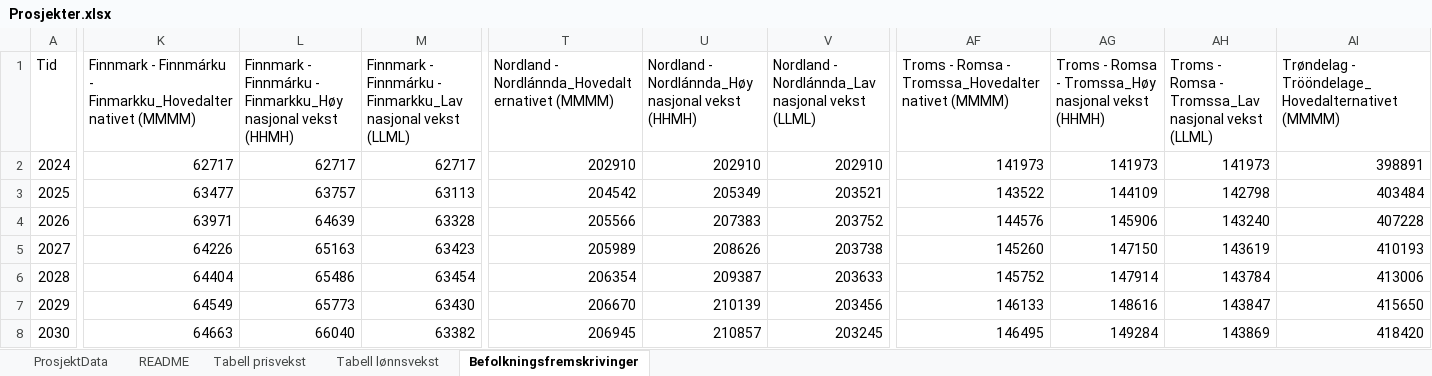
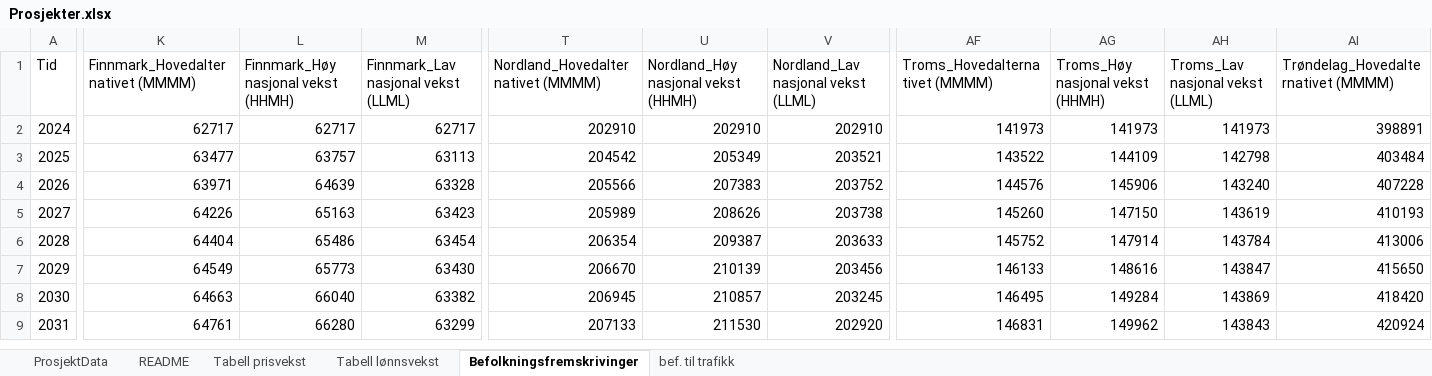
Before and after one commit to JohanWidding/JKS_modell, an Excel workbook: data/Prosjekter.xlsx, sheet Befolkningsfremskrivinger, drawn as a sheet; only a part is shown, gaps mark what is left out; the shorter side is filled out with more unchanged rows; values as stored, in another font and other column widths than the file's, no borders; the diff covers the shown part only; the diff names each change by its address in the sheet, - before the commit and + after, or states it on an @@ line.

```diff
--- a/data/Prosjekter.xlsx (sheet Befolkningsfremskrivinger)
+++ b/data/Prosjekter.xlsx (sheet Befolkningsfremskrivinger)
+sheet tab: bef. til trafikk
-K1: Finnmark - Finnmárku - Finmarkku_Hovedalternativet (MMMM)
+K1: Finnmark_Hovedalternativet (MMMM)
-L1: Finnmark - Finnmárku - Finmarkku_Høy nasjonal vekst…
+L1: Finnmark_Høy nasjonal vekst…
-M1: Finnmark - Finnmárku - Finmarkku_Lav nasjonal vekst…
+M1: Finnmark_Lav nasjonal vekst…
-T1: Nordland - Nordlánnda_Hovedalternativet (MMMM)
+T1: Nordland_Hovedalternativet (MMMM)
-U1: Nordland - Nordlánnda_Høy nasjonal vekst (HHMH)
+U1: Nordland_Høy nasjonal vekst (HHMH)
-V1: Nordland - Nordlánnda_Lav nasjonal vekst (LLML)
+V1: Nordland_Lav nasjonal vekst (LLML)
-AF1: Troms - Romsa - Tromssa_Hovedalternativet (MMMM)
+AF1: Troms_Hovedalternativet (MMMM)
-AG1: Troms - Romsa - Tromssa_Høy nasjonal vekst (HHMH)
+AG1: Troms_Høy nasjonal vekst (HHMH)
-AH1: Troms - Romsa - Tromssa_Lav nasjonal vekst (LLML)
+AH1: Troms_Lav nasjonal vekst (LLML)
-AI1: Trøndelag - Trööndelage_Hovedalternativet (MMMM)
+AI1: Trøndelag_Hovedalternativet (MMMM)
```
Also changed, not shown: 2 edited cells elsewhere in this sheet, sheet ProsjektData, 8 other files.
